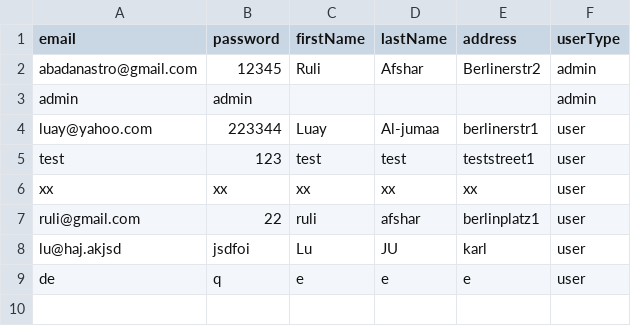
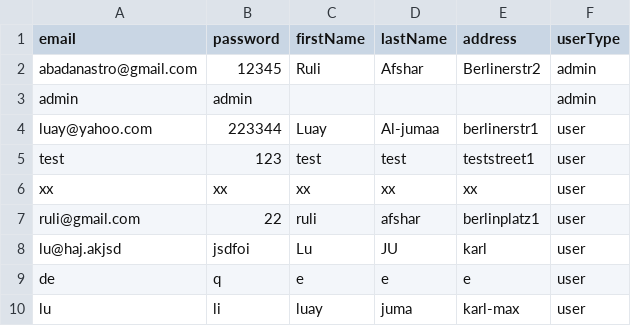
Before and after one commit to RouhallahAfsharpour/ReDI_21f_Programming_Java_Final_Project, a CSV file: registeredUsers.csv, drawn as a sheet.

```diff
--- a/registeredUsers.csv
+++ b/registeredUsers.csv
@@ -9 +9,2 @@ lu@haj.akjsd,jsdfoi,Lu,JU,karl,user
 de,q,e,e,e,user
+lu,li,luay,juma,karl-max,user
```
Also changed, not shown: 13 other files.
